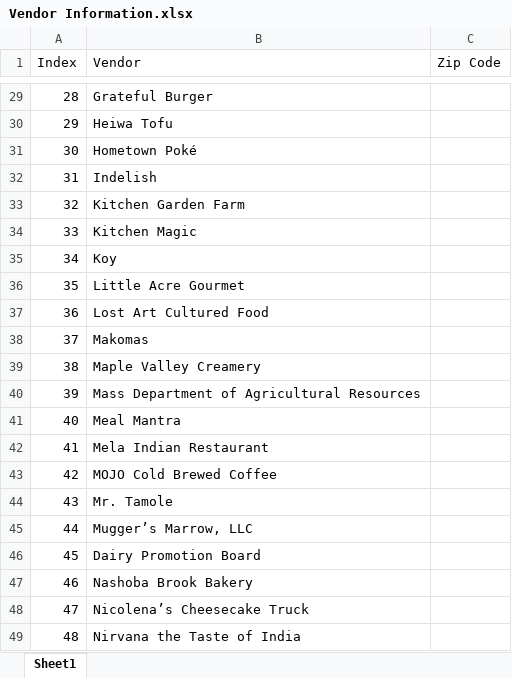
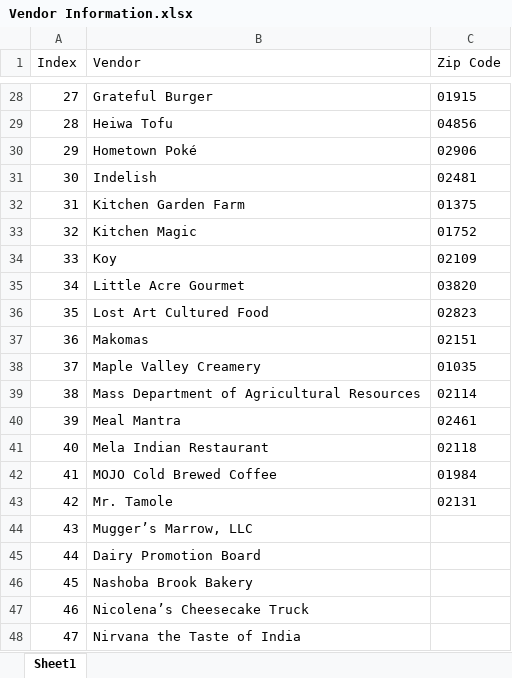
Before and after one commit to NEU-DS-4200-S20/s-l-project-sbn2, an Excel workbook: data/Vendor Information.xlsx, sheet Sheet1, drawn as a sheet; only a part is shown, gaps mark what is left out; values as stored, in another font and other column widths than the file's, no borders; addresses are those after the commit; the diff covers the shown part only; the diff names each change by its address in the sheet, - before the commit and + after, or states it on an @@ line.

```diff
--- a/data/Vendor Information.xlsx (sheet Sheet1)
+++ b/data/Vendor Information.xlsx (sheet Sheet1)
@@ column A (Index) renumbered from row 23 down @@
-C28 (Zip Code): (empty)
+C28 (Zip Code): 01915
-C29 (Zip Code): (empty)
+C29 (Zip Code): 04856
-C30 (Zip Code): (empty)
+C30 (Zip Code): 02906
-C31 (Zip Code): (empty)
+C31 (Zip Code): 02481
-C32 (Zip Code): (empty)
+C32 (Zip Code): 01375
-C33 (Zip Code): (empty)
+C33 (Zip Code): 01752
-C34 (Zip Code): (empty)
+C34 (Zip Code): 02109
-C35 (Zip Code): (empty)
+C35 (Zip Code): 03820
-C36 (Zip Code): (empty)
+C36 (Zip Code): 02823
-C37 (Zip Code): (empty)
+C37 (Zip Code): 02151
-C38 (Zip Code): (empty)
+C38 (Zip Code): 01035
-C39 (Zip Code): (empty)
+C39 (Zip Code): 02114
-C40 (Zip Code): (empty)
+C40 (Zip Code): 02461
-C41 (Zip Code): (empty)
+C41 (Zip Code): 02118
-C42 (Zip Code): (empty)
+C42 (Zip Code): 01984
-C43 (Zip Code): (empty)
+C43 (Zip Code): 02131
```
Also changed, not shown: 1 removed row and 26 edited cells elsewhere in this sheet, 2 other files.
